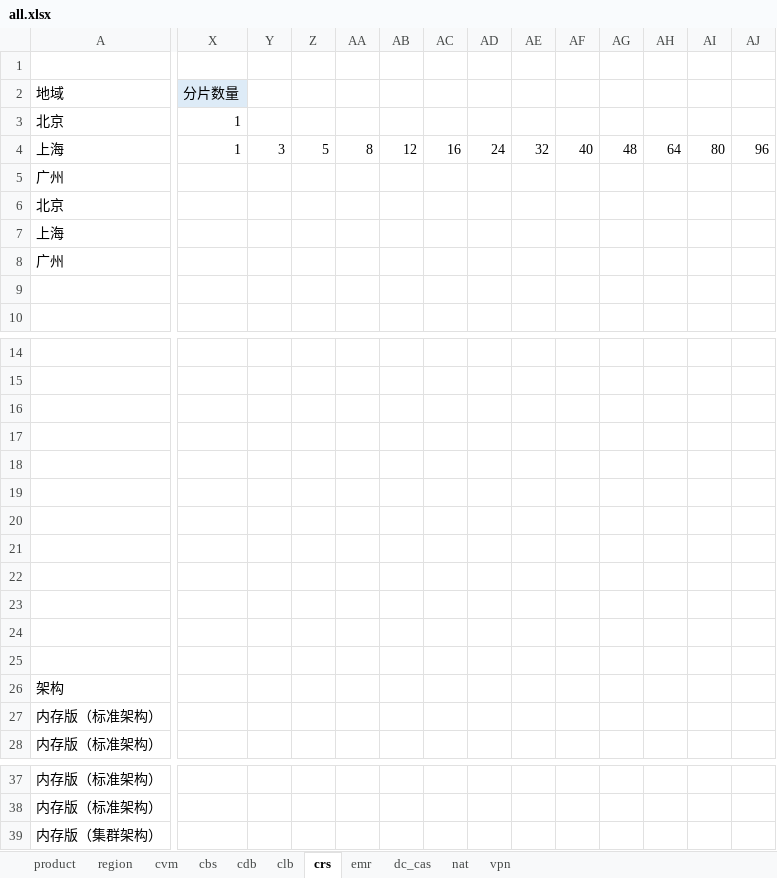
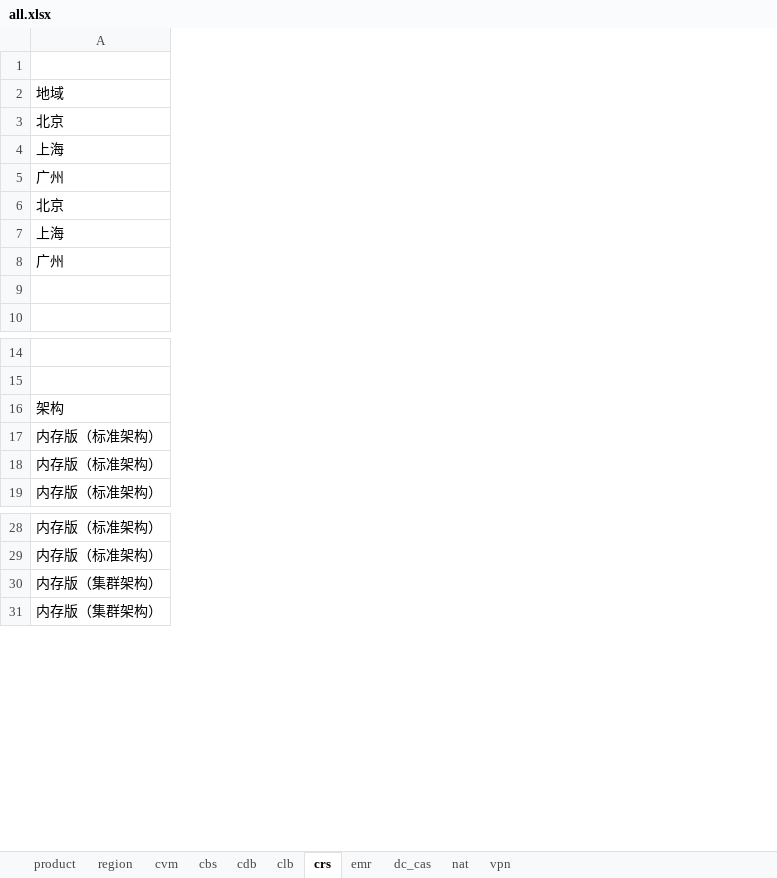
Before and after one commit to chen56/qcloud-price, an Excel workbook: data/all.xlsx, sheet crs, drawn as a sheet; only a part is shown, gaps mark what is left out; values as stored, in another font and other column widths than the file's, no borders; table styles not drawn; removed rows and columns are numbered as before the commit, all else as after; rows hold the shown columns only; the diff covers the shown part only; the diff names each change by its address in the sheet, - before the commit and + after, or states it on an @@ line.

Commit message:
统一data/all-in-one.xlsx

```diff
--- a/data/all.xlsx (sheet crs)
+++ b/data/all.xlsx (sheet crs)
-column X (分片数量), rows 3-4: 1 | 1
-column Y, row 4: 3
-column Z, row 4: 5
-column AA, row 4: 8
-column AB, row 4: 12
-column AC, row 4: 16
-column AD, row 4: 24
-column AE, row 4: 32
-column AF, row 4: 40
-column AG, row 4: 48
-column AH, row 4: 64
-column AI, row 4: 80
-column AJ, row 4: 96
-row 16: (empty)
-row 17: (empty)
-row 18: (empty)
-row 19: (empty)
-row 20: (empty)
-row 21: (empty)
-row 22: (empty)
-row 23: (empty)
-row 24: (empty)
-row 25: (empty)
+row 17: 内存版（标准架构）
+row 30: 内存版（集群架构）
```
Also changed, not shown: 1 added column and 18 removed columns elsewhere in this sheet, sheet region, 2 other files.
